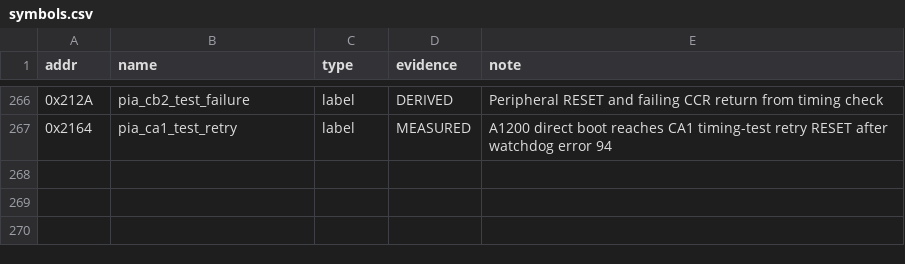
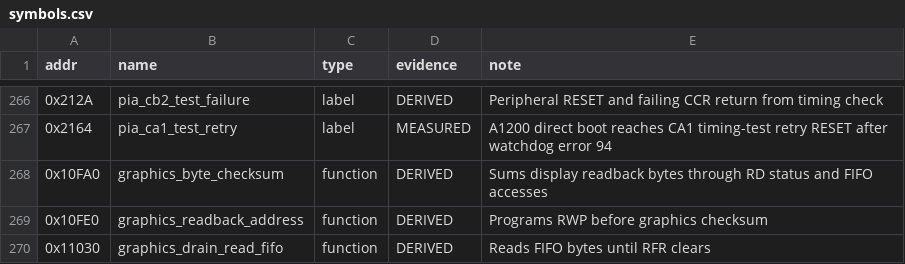
Before and after one commit to Vesuri/raypokeri, a CSV file: disasm/symbols.csv, drawn as a sheet; only a part is shown, gaps mark what is left out; the diff names each change by its address in the sheet, - before the commit and + after, or states it on an @@ line.

Commit message:
Fix native boot timing and interrupt-safe display updates

```diff
--- a/disasm/symbols.csv
+++ b/disasm/symbols.csv
+row 268: 0x10FA0 | graphics_byte_checksum | function | DERIVED | Sums display readback bytes through RD status and FIFO accesses
+row 269: 0x10FE0 | graphics_readback_address | function | DERIVED | Programs RWP before graphics checksum
+row 270: 0x11030 | graphics_drain_read_fifo | function | DERIVED | Reads FIFO bytes until RFR clears
```
Also changed, not shown: ghidra_scripts/entrypoints.csv, host/tables/reset-hooks.csv, 19 other files.
